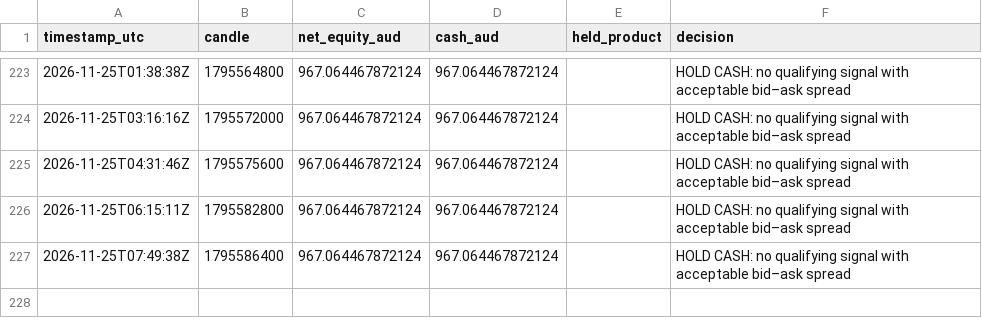
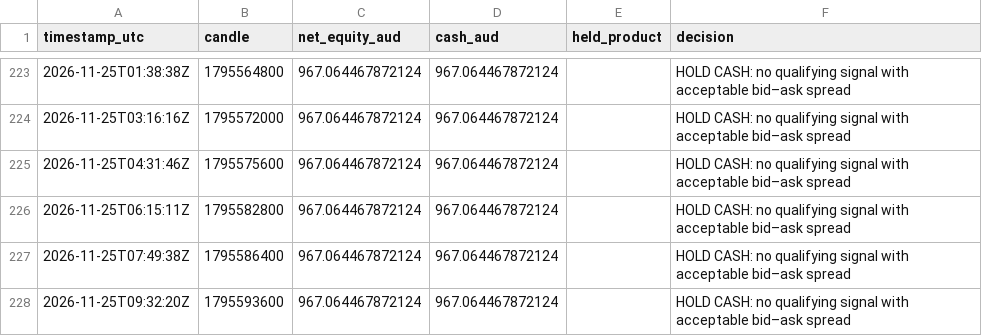
Before and after one commit to KimaKazeKrypto/coinbase-paper-trader-Visibility-Public, a CSV file: data/hourly_history.csv, drawn as a sheet; only a part is shown, gaps mark what is left out.

Commit message:
Update paper trading data [skip ci]

```diff
--- a/data/hourly_history.csv
+++ b/data/hourly_history.csv
@@ -227 +227,2 @@ timestamp_utc,candle,net_equity_aud,cash_aud,held_product,decision
 2026-11-25T07:49:38Z,1795586400,967.064467872124,967.064467872124,,HOLD CASH: no qualifying signal with acceptable bid–ask spread
+2026-11-25T09:32:20Z,1795593600,967.064467872124,967.064467872124,,HOLD CASH: no qualifying signal with acceptable bid–ask spread
```
Also changed, not shown: 5 other files.
